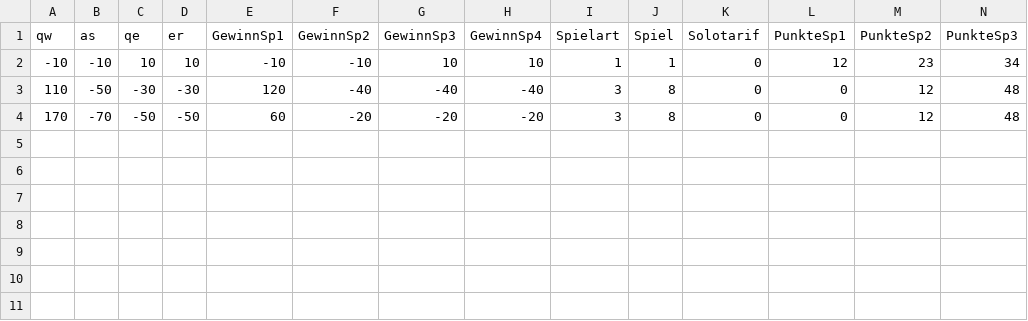
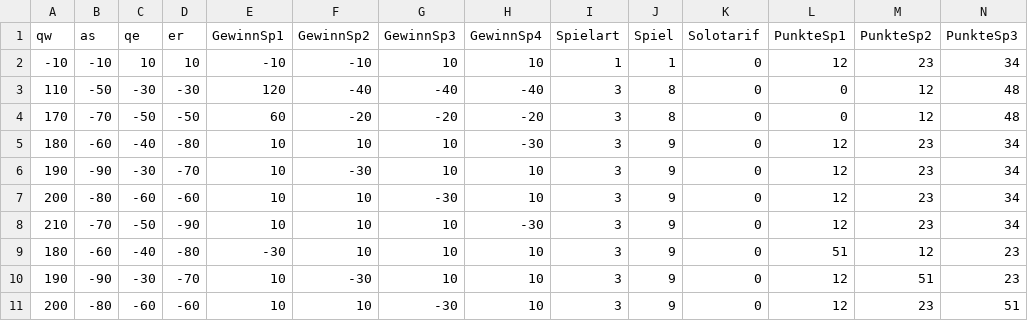
Before and after one commit to RShGeFu/SchafkopfApp, a CSV file: B_SK.csv, drawn as a sheet; only a part is shown; rows hold the shown columns only; the diff names each change by its address in the sheet, - before the commit and + after, or states it on an @@ line.

```diff
--- a/B_SK.csv
+++ b/B_SK.csv
+row 5: 180 | -60 | -40 | -80 | 10 | 10 | 10 | -30 | 3 | 9 | 0 | 12 | 23 | 34
+row 6: 190 | -90 | -30 | -70 | 10 | -30 | 10 | 10 | 3 | 9 | 0 | 12 | 23 | 34
+row 7: 200 | -80 | -60 | -60 | 10 | 10 | -30 | 10 | 3 | 9 | 0 | 12 | 23 | 34
+row 8: 210 | -70 | -50 | -90 | 10 | 10 | 10 | -30 | 3 | 9 | 0 | 12 | 23 | 34
+row 9: 180 | -60 | -40 | -80 | -30 | 10 | 10 | 10 | 3 | 9 | 0 | 51 | 12 | 23
+row 10: 190 | -90 | -30 | -70 | 10 | -30 | 10 | 10 | 3 | 9 | 0 | 12 | 51 | 23
+row 11: 200 | -80 | -60 | -60 | 10 | 10 | -30 | 10 | 3 | 9 | 0 | 12 | 23 | 51
```
Also changed, not shown: schafkopfrunden0.csv.
